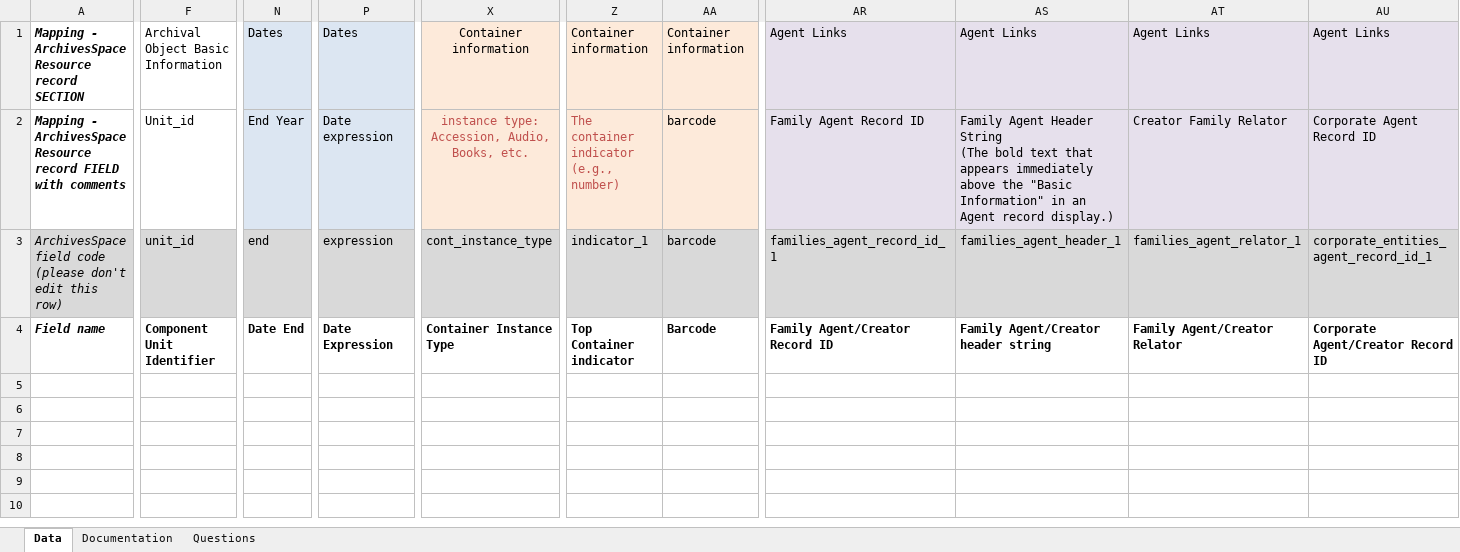
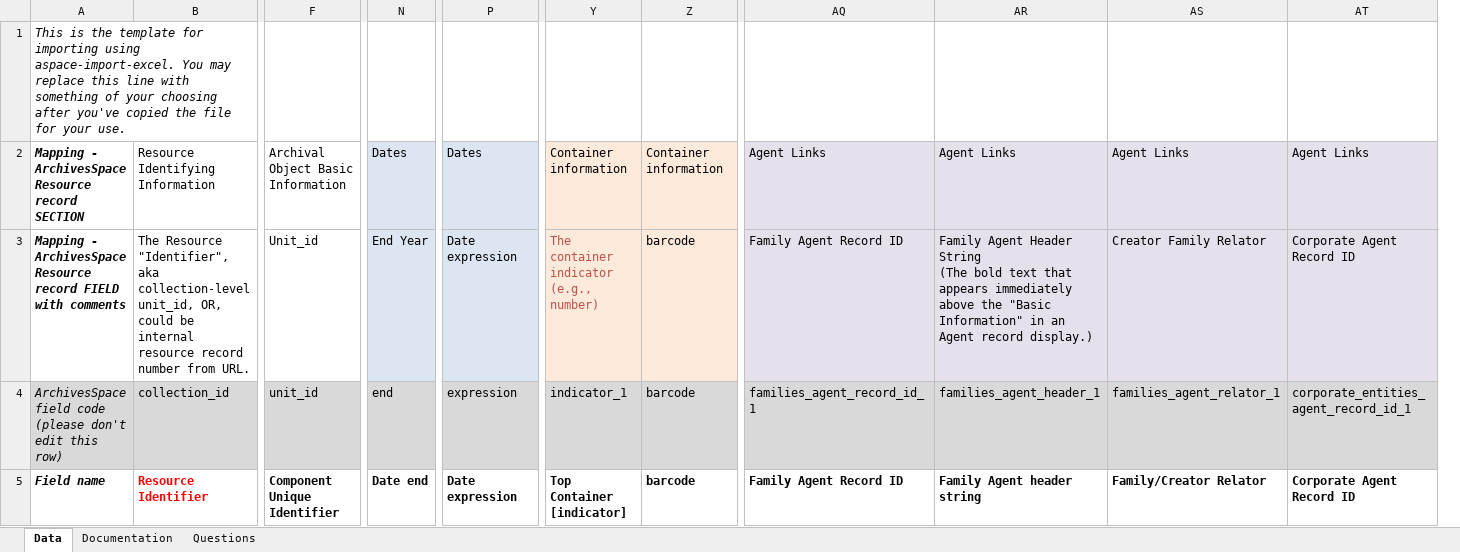
Before and after one commit to harvard-library/aspace-import-excel, an Excel workbook: templates/aspace_import_excel_template.xlsx, sheet Data, drawn as a sheet; only a part is shown, gaps mark what is left out; values as stored, in another font and other column widths than the file's, no borders; removed rows and columns are numbered as before the commit, all else as after; rows hold the shown columns only; the diff covers the shown part only; the diff names each change by its address in the sheet, - before the commit and + after, or states it on an @@ line.

Commit message:
Creating the "good" template

```diff
--- a/templates/aspace_import_excel_template.xlsx (sheet Data)
+++ b/templates/aspace_import_excel_template.xlsx (sheet Data)
@@ column B unhidden, rows 2-5: Resource Identifying Information | The Resource "Identifier", aka collection-level unit_id, OR, could be internal resource record number from URL. | collection_id | Resource Identifier @@
-column X, rows 1-4: Container information | instance type: Accession, Audio, Books, etc. | cont_instance_type | Container Instance Type
+row 1: This is the template for importing using aspace-import-excel. You may replace this line with something of your choosing after you've copied the file for your use.
-F5: Component Unit Identifier
+F5: Component Unique Identifier
-N5: Date End
+N5: Date end
-P5: Date Expression
+P5: Date expression
-Y5: Top Container indicator
+Y5: Top Container [indicator]
-Z5: Barcode
+Z5: barcode
-AQ5: Family Agent/Creator Record ID
+AQ5: Family Agent Record ID
-AR5: Family Agent/Creator header string
+AR5: Family Agent header string
-AS5: Family Agent/Creator Relator
+AS5: Family/Creator Relator
-AT5: Corporate Agent/Creator Record ID
+AT5: Corporate Agent Record ID
```
Also changed, not shown: 4 edited cells and cell formats elsewhere in this sheet, hidden cells.
